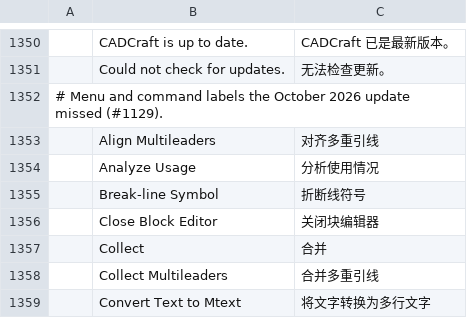
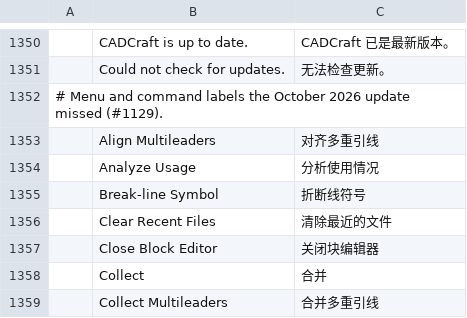
Before and after one commit to storytold/cadcraft, a TSV file: crates/ui-egui/src/i18n/zh.tsv, drawn as a sheet; only a part is shown, gaps mark what is left out; the shorter side is filled out with more unchanged rows.

```diff
--- a/crates/ui-egui/src/i18n/zh.tsv
+++ b/crates/ui-egui/src/i18n/zh.tsv
@@ -1355,2 +1355,3 @@
 	Break-line Symbol	折断线符号
+	Clear Recent Files	清除最近的文件
 	Close Block Editor	关闭块编辑器
```
Also changed, not shown: 2 other files.
